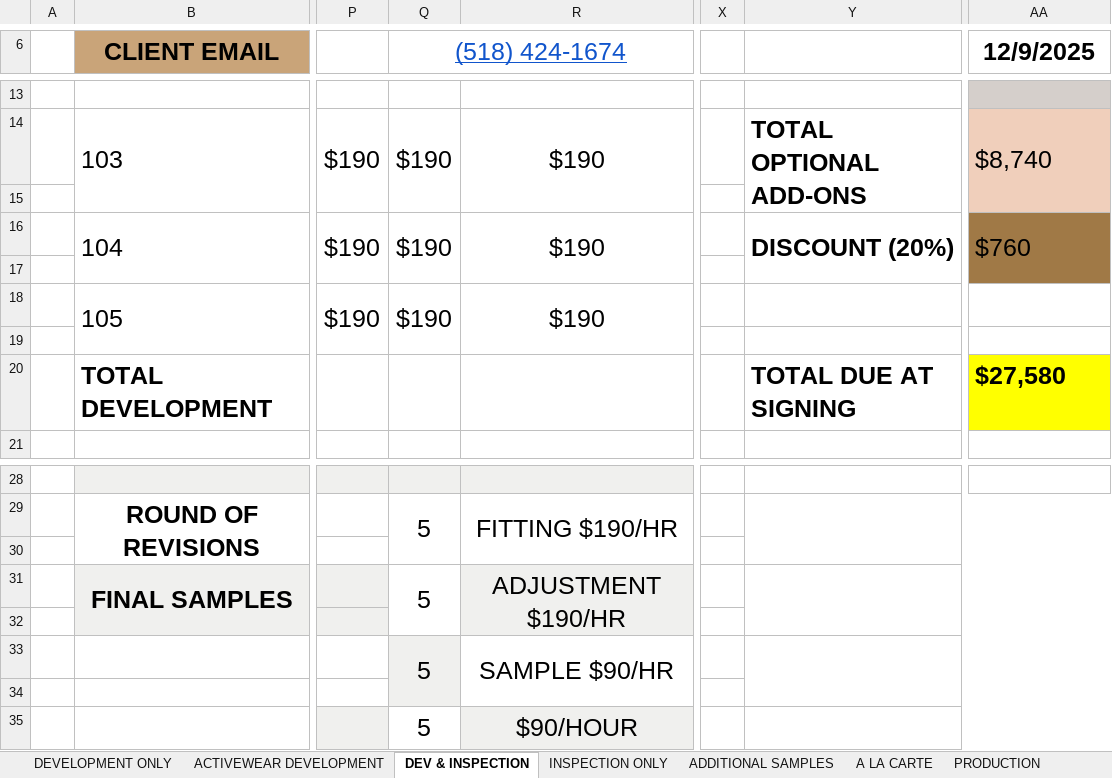
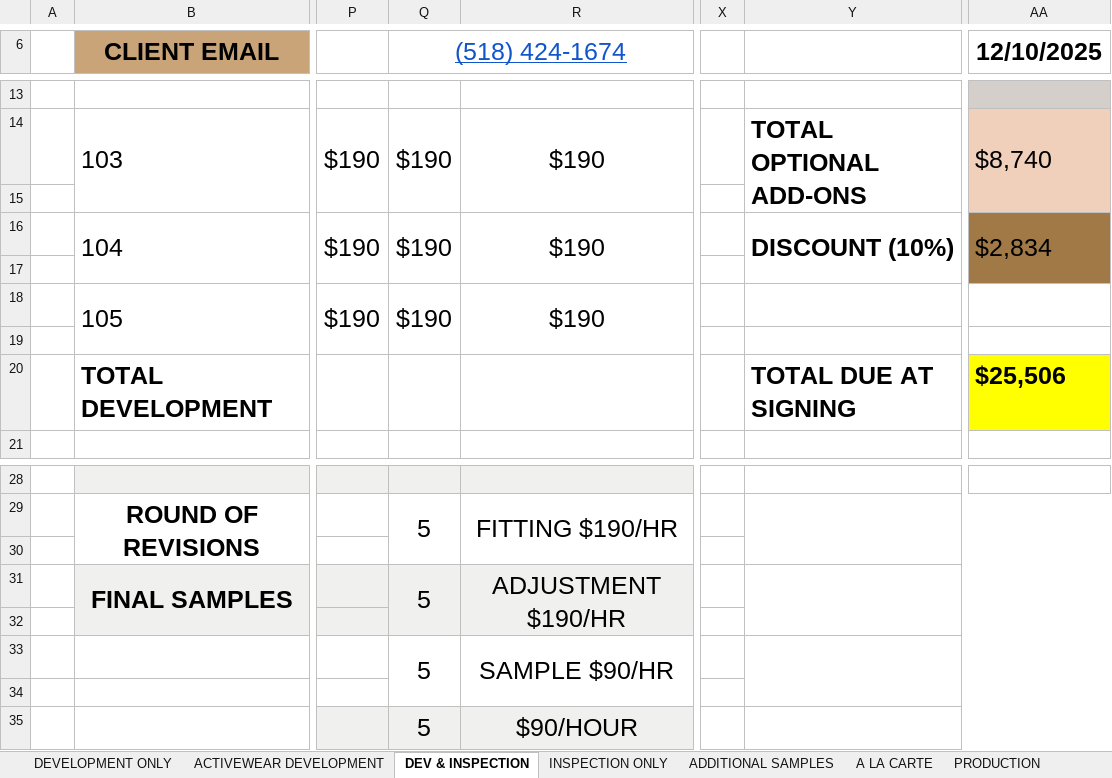
Before and after one commit to ApplyGPT/TEG_Monday_Dashboard, an Excel workbook: inputs/Copy of TEG 2025 WORKBOOK TEMPLATES.xlsx, sheet DEV & INSPECTION, drawn as a sheet; only a part is shown, gaps mark what is left out; values as stored, in another font and other column widths than the file's, no borders; the diff names each change by its address in the sheet, - before the commit and + after, or states it on an @@ line.

Commit message:
Update formula handling in dev_inspection.py and ensure proper merging and alignment for additional cells in the workbook.

```diff
--- a/inputs/Copy of TEG 2025 WORKBOOK TEMPLATES.xlsx (sheet DEV & INSPECTION)
+++ b/inputs/Copy of TEG 2025 WORKBOOK TEMPLATES.xlsx (sheet DEV & INSPECTION)
-AA6: 12/9/2025
+AA6: 12/10/2025
-Y16: DISCOUNT (20%)
+Y16: DISCOUNT (10%)
-AA16 (12/10/2025): $760
+AA16 (12/10/2025): $2,834
-AA20 (12/10/2025): $27,580
+AA20 (12/10/2025): $25,506
-Q31:Q32 fill: none
+Q31:Q32 fill: #F0F0EE
-Q33:Q34 fill: #F0F0EE
+Q33:Q34 fill: none
-Q35 fill: none
+Q35 fill: #F0F0EE
```
Also changed, not shown: sheet ADDITIONAL SAMPLES, sheet BLANKS, sheet INSPECTION ONLY, sheet A LA CARTE, sheet ACTIVEWEAR DEVELOPMENT, sheet DEVELOPMENT ONLY, 1 more sheet, 1 other file.
